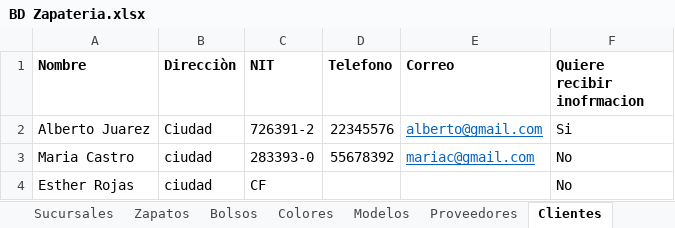
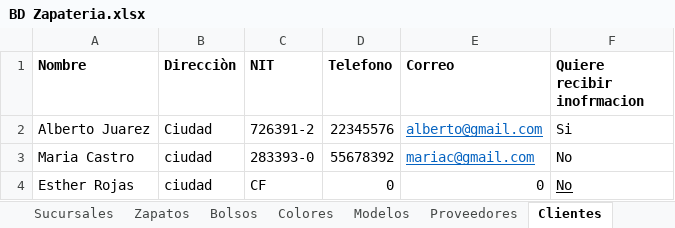
Before and after one commit to SauALopez/DBAuto, an Excel workbook: BD Zapateria.xlsx, sheet Clientes, drawn as a sheet; values as stored, in another font and other column widths than the file's, no borders; the diff names each change by its address in the sheet, - before the commit and + after, or states it on an @@ line.

```diff
--- a/BD Zapateria.xlsx (sheet Clientes)
+++ b/BD Zapateria.xlsx (sheet Clientes)
-D4 (Telefono): (empty)
+D4 (Telefono): 0
-E4 (Correo): (empty)
+E4 (Correo): 0
-F4 underline: off
+F4 underline: on
```
Also changed, not shown: sheet Compras, 1 other file.
